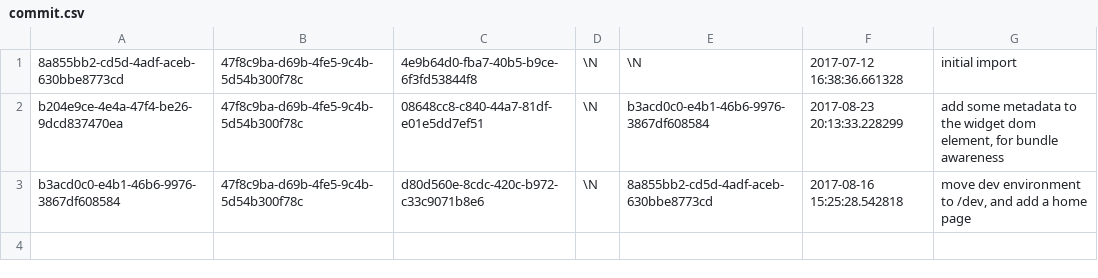
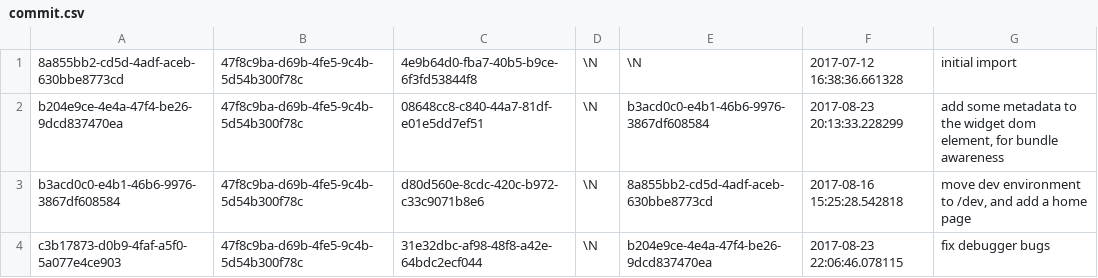
Before and after one commit to aquametalabs/aquameta, a CSV file: bundles-available/org.aquameta.core.ide/commit.csv, drawn as a sheet; the diff names each change by its address in the sheet, - before the commit and + after, or states it on an @@ line.

```diff
--- a/bundles-available/org.aquameta.core.ide/commit.csv
+++ b/bundles-available/org.aquameta.core.ide/commit.csv
+row 4: c3b17873-d0b9-4faf-a5f0-5a077e4ce903 | 47f8c9ba-d69b-4fe5-9c4b-5d54b300f78c | 31e32dbc-af98-48f8-a42e-64bdc2ecf044 | \N | b204e9ce-4e4a-47f4-be26-9dcd837470ea | 2017-08-23 22:06:46.078115 | fix debugger bugs
```
Also changed, not shown: bundles-available/org.aquameta.core.ide/blob.csv, bundles-available/org.aquameta.core.semantics/blob.csv, 9 other files.
